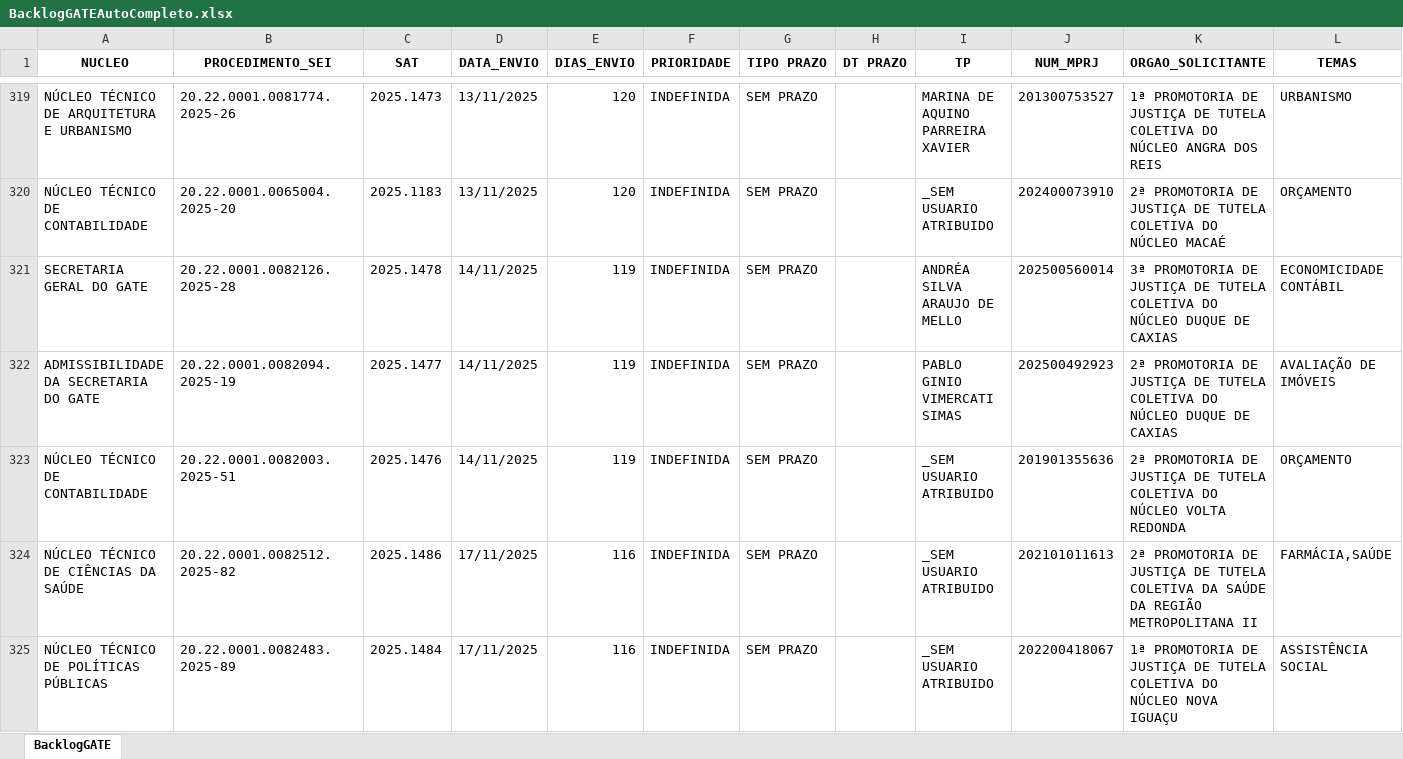
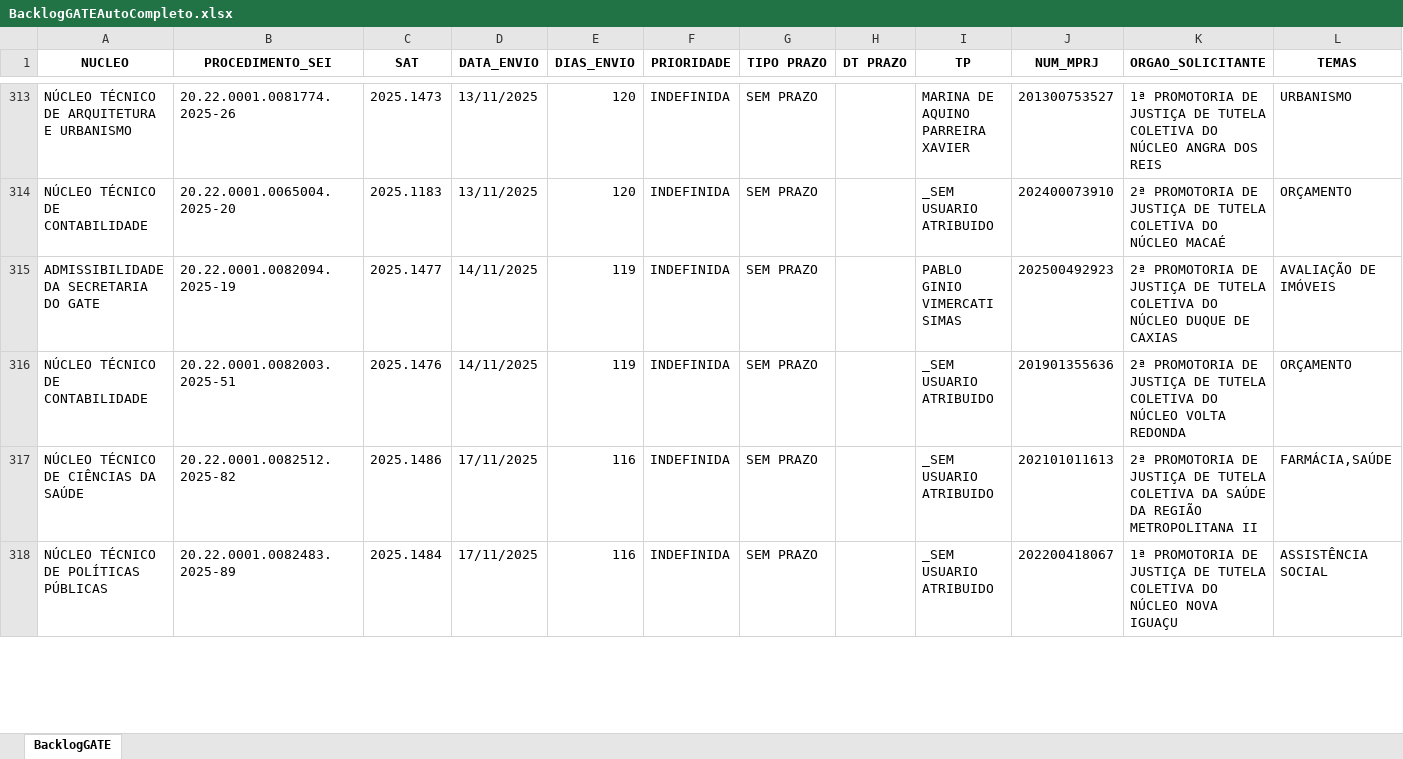
Before and after one commit to pedropaixaomprj/backlog-GATE, an Excel workbook: BacklogGATEAutoCompleto.xlsx, sheet BacklogGATE, drawn as a sheet; only a part is shown, gaps mark what is left out; values as stored, in another font and other column widths than the file's, no borders; removed rows and columns are numbered as before the commit, all else as after; the diff covers the shown part only; the diff names each change by its address in the sheet, - before the commit and + after, or states it on an @@ line.

Commit message:
Add backlog, prod, and saida_sem_it - 2026-03-13 04:30:03

```diff
--- a/BacklogGATEAutoCompleto.xlsx (sheet BacklogGATE)
+++ b/BacklogGATEAutoCompleto.xlsx (sheet BacklogGATE)
-row 321: SECRETARIA GERAL DO GATE | 20.22.0001.0082126.2025-28 | 2025.1478 | 14/11/2025 | 119 | INDEFINIDA | SEM PRAZO |  | ANDRÉA SILVA ARAUJO DE MELLO | 202500560014 | 3ª PROMOTORIA DE JUSTIÇA DE TUTELA COLETIVA DO NÚCLEO DUQUE DE CAXIAS | ECONOMICIDADE CONTÁBIL
```
Also changed, not shown: 10 added rows, 14 removed rows and 24 edited cells elsewhere in this sheet, SaidaSemITGATEAutoCompleto.xlsx, 1 other file.
